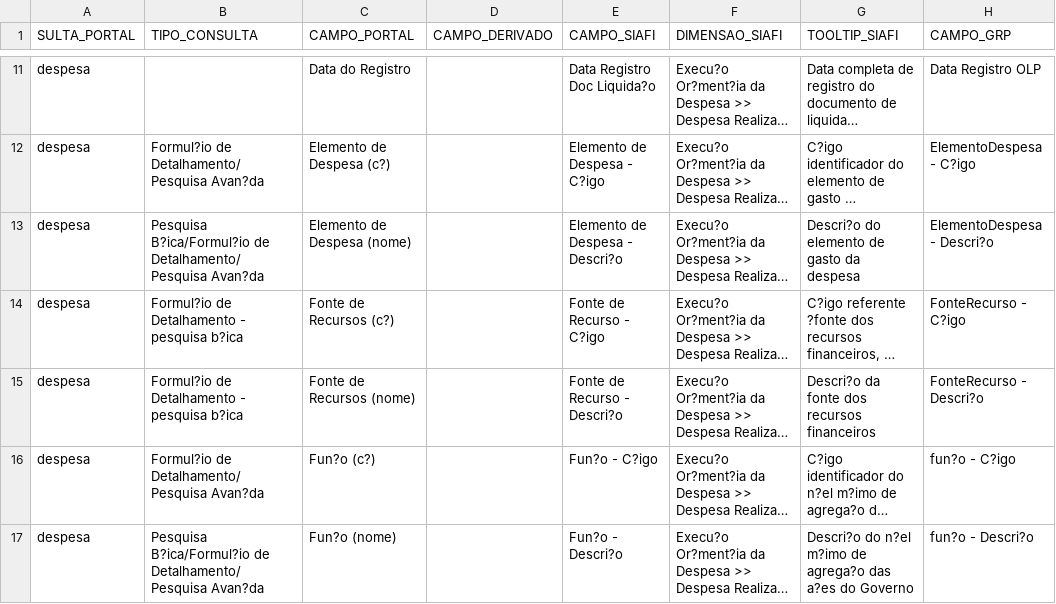
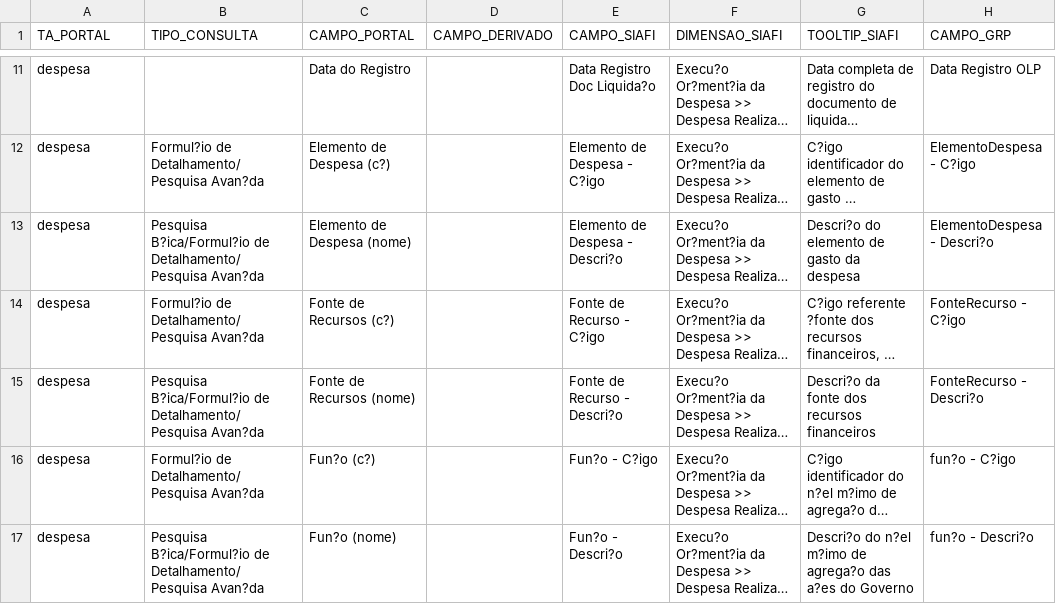
Before and after one commit to transparencia-mg/transicao-siafi-para-grp, a CSV file: data/de-para-despesa.csv, drawn as a sheet; only a part is shown, gaps mark what is left out; long unchanged cells end in …; the diff names each change by its address in the sheet, - before the commit and + after, or states it on an @@ line.

Commit message:
preenche campos colunas TIPO_CONSULTA de-para-despesa.csv

```diff
--- a/data/de-para-despesa.csv
+++ b/data/de-para-despesa.csv
-A1: SULTA_PORTAL
+A1: TA_PORTAL
-B14 (TIPO_CONSULTA): Formul?io de Detalhamento - pesquisa b?ica
+B14 (TIPO_CONSULTA): Formul?io de Detalhamento/Pesquisa Avan?da
-B15 (TIPO_CONSULTA): Formul?io de Detalhamento - pesquisa b?ica
+B15 (TIPO_CONSULTA): Pesquisa B?ica/Formul?io de Detalhamento/Pesquisa Avan?da
```
